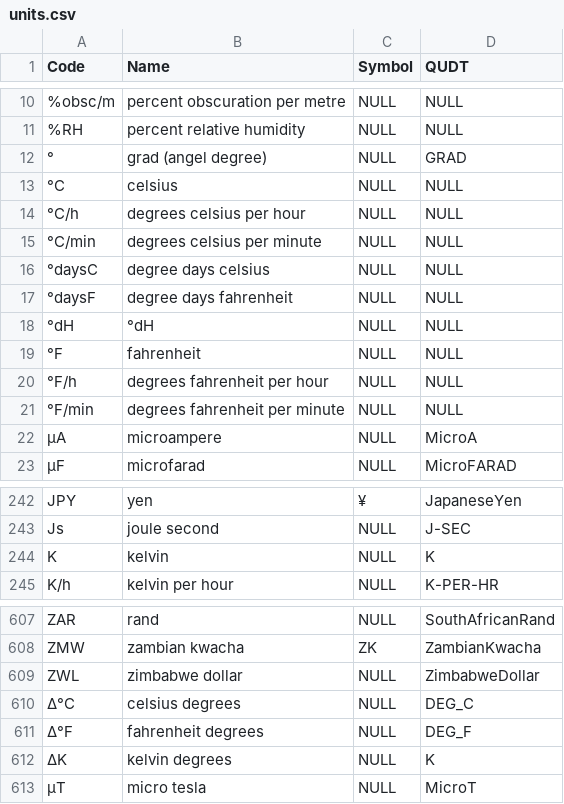
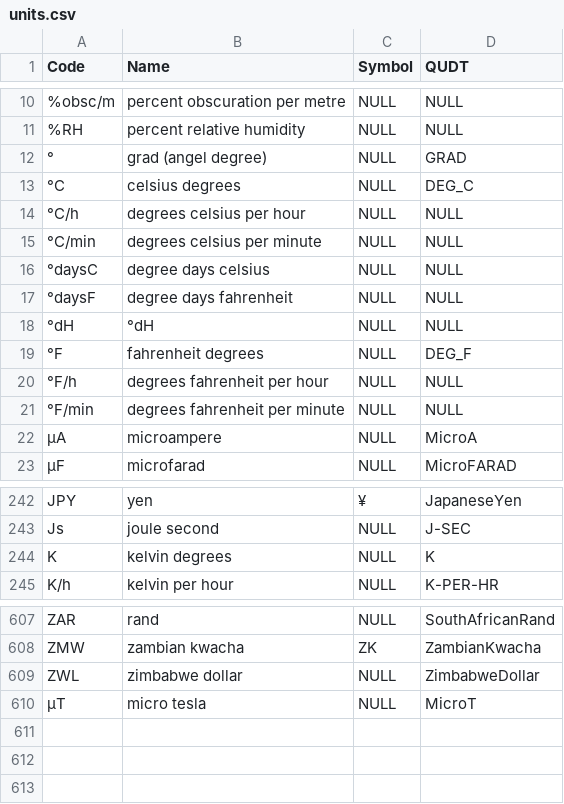
Before and after one commit to buildingSMART/bSDD, a CSV file: DataFiles/units.csv, drawn as a sheet; only a part is shown, gaps mark what is left out.

Commit message:
replace delta degrees
Change Δ°C, Δ°F, ΔK, to °C, °F, K

```diff
--- a/DataFiles/units.csv
+++ b/DataFiles/units.csv
@@ -12,3 +12,3 @@
 °,grad (angel degree),NULL,GRAD
-°C,celsius,NULL,NULL
+°C,celsius degrees,NULL,DEG_C
 °C/h,degrees celsius per hour,NULL,NULL
@@ -18,3 +18,3 @@
 °dH,°dH,NULL,NULL
-°F,fahrenheit,NULL,NULL
+°F,fahrenheit degrees,NULL,DEG_F
 °F/h,degrees fahrenheit per hour,NULL,NULL
@@ -243,3 +243,3 @@ JPY,yen,¥,JapaneseYen
 Js,joule second,NULL,J-SEC
-K,kelvin,NULL,K
+K,kelvin degrees,NULL,K
 K/h,kelvin per hour,NULL,K-PER-HR
@@ -609,5 +609,2 @@ ZMW,zambian kwacha,ZK,ZambianKwacha
 ZWL,zimbabwe dollar,NULL,ZimbabweDollar
-Δ°C,celsius degrees,NULL,DEG_C
-Δ°F,fahrenheit degrees,NULL,DEG_F
-ΔK,kelvin degrees,NULL,K
 μT,micro tesla,NULL,MicroT
```
